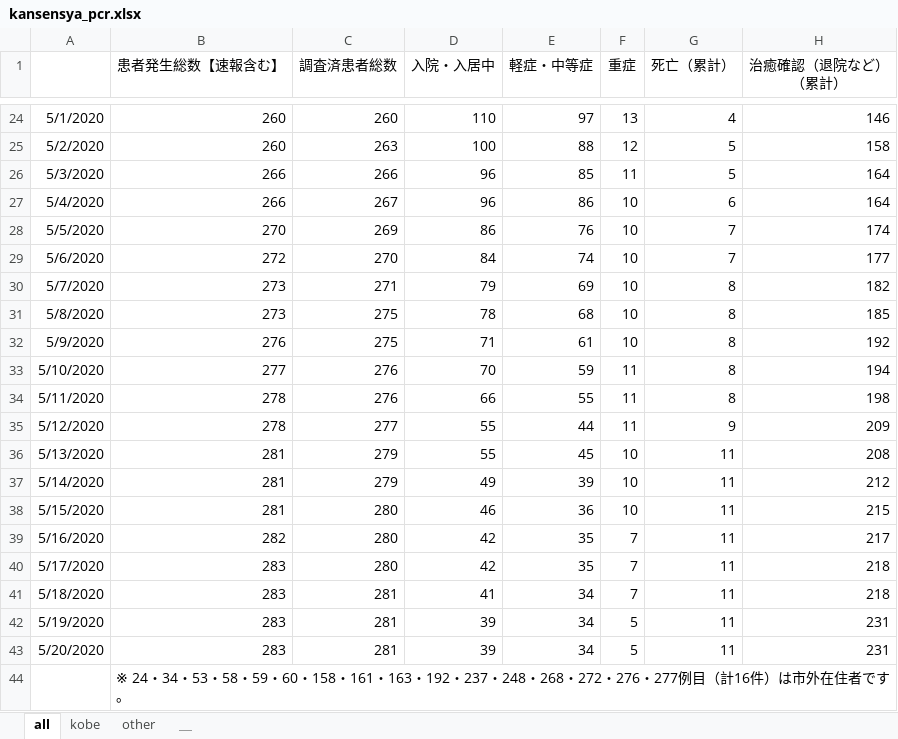
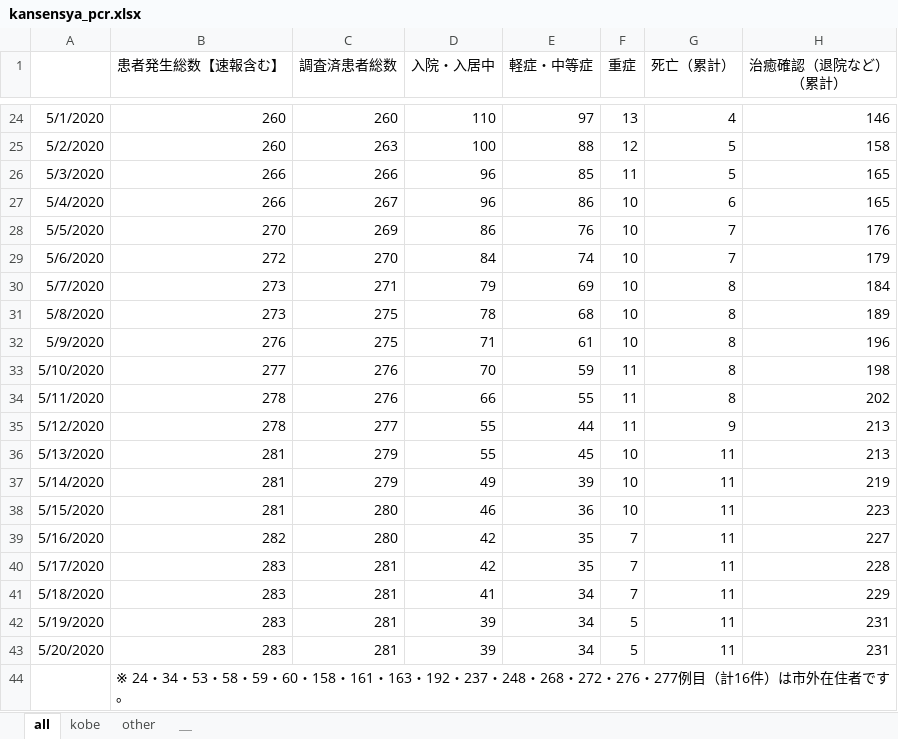
Before and after one commit to codeforjapan/kobe-stopcovid19, an Excel workbook: static/data/kansensya_pcr.xlsx, sheet all, drawn as a sheet; only a part is shown, gaps mark what is left out; values as stored, in another font and other column widths than the file's, no borders; the diff names each change by its address in the sheet, - before the commit and + after, or states it on an @@ line.

```diff
--- a/static/data/kansensya_pcr.xlsx (sheet all)
+++ b/static/data/kansensya_pcr.xlsx (sheet all)
-H26:H27 (治癒確認（退院など） （累計）): 164
+H26:H27 (治癒確認（退院など） （累計）): 165
-H28 (治癒確認（退院など） （累計）): 174
+H28 (治癒確認（退院など） （累計）): 176
-H29 (治癒確認（退院など） （累計）): 177
+H29 (治癒確認（退院など） （累計）): 179
-H30 (治癒確認（退院など） （累計）): 182
+H30 (治癒確認（退院など） （累計）): 184
-H31 (治癒確認（退院など） （累計）): 185
+H31 (治癒確認（退院など） （累計）): 189
-H32 (治癒確認（退院など） （累計）): 192
+H32 (治癒確認（退院など） （累計）): 196
-H33 (治癒確認（退院など） （累計）): 194
+H33 (治癒確認（退院など） （累計）): 198
-H34 (治癒確認（退院など） （累計）): 198
+H34 (治癒確認（退院など） （累計）): 202
-H35 (治癒確認（退院など） （累計）): 209
+H35 (治癒確認（退院など） （累計）): 213
-H36 (治癒確認（退院など） （累計）): 208
+H36 (治癒確認（退院など） （累計）): 213
-H37 (治癒確認（退院など） （累計）): 212
+H37 (治癒確認（退院など） （累計）): 219
-H38 (治癒確認（退院など） （累計）): 215
+H38 (治癒確認（退院など） （累計）): 223
-H39 (治癒確認（退院など） （累計）): 217
+H39 (治癒確認（退院など） （累計）): 227
-C40 (調査済患者総数): 280
+C40 (調査済患者総数): 281
-H40 (治癒確認（退院など） （累計）): 218
+H40 (治癒確認（退院など） （累計）): 228
-H41 (治癒確認（退院など） （累計）): 218
+H41 (治癒確認（退院など） （累計）): 229
```
Also changed, not shown: sheet kobe, 1 other file.
